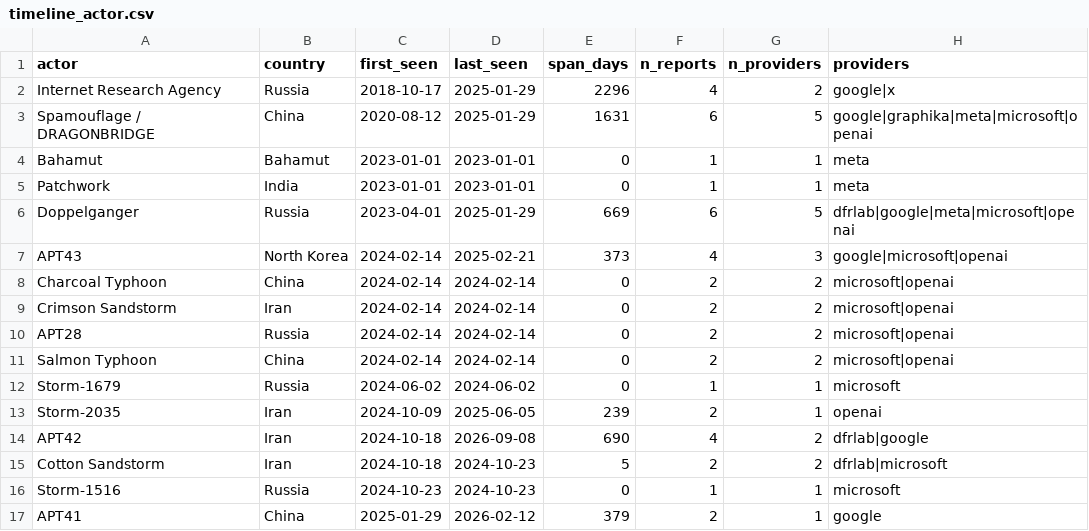
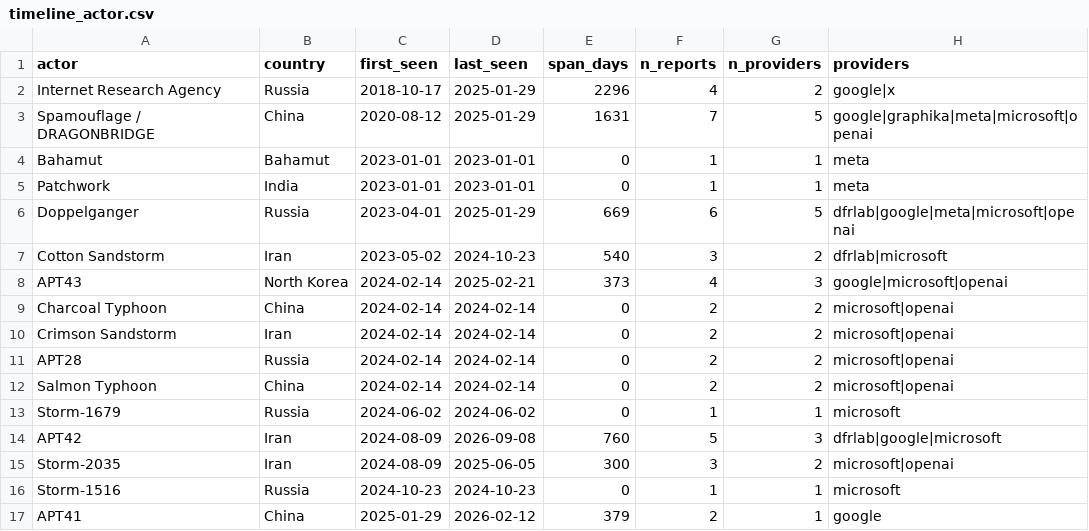
Before and after one commit to dagrano/adversarial_threat_IOCs, a CSV file: analysis/out/timeline_actor.csv, drawn as a sheet; only a part is shown.

```diff
--- a/analysis/out/timeline_actor.csv
+++ b/analysis/out/timeline_actor.csv
@@ -2,3 +2,3 @@ actor,country,first_seen,last_seen,span_days,n_reports,n_providers,providers
 Internet Research Agency,Russia,2018-10-17,2025-01-29,2296,4,2,google|x
-Spamouflage / DRAGONBRIDGE,China,2020-08-12,2025-01-29,1631,6,5,google|graphika|meta|microsoft|openai
+Spamouflage / DRAGONBRIDGE,China,2020-08-12,2025-01-29,1631,7,5,google|graphika|meta|microsoft|openai
 Bahamut,Bahamut,2023-01-01,2023-01-01,0,1,1,meta
@@ -6,2 +6,3 @@ Patchwork,India,2023-01-01,2023-01-01,0,1,1,meta
 Doppelganger,Russia,2023-04-01,2025-01-29,669,6,5,dfrlab|google|meta|microsoft|openai
+Cotton Sandstorm,Iran,2023-05-02,2024-10-23,540,3,2,dfrlab|microsoft
 APT43,North Korea,2024-02-14,2025-02-21,373,4,3,google|microsoft|openai
@@ -12,5 +13,4 @@ Salmon Typhoon,China,2024-02-14,2024-02-14,0,2,2,microsoft|openai
 Storm-1679,Russia,2024-06-02,2024-06-02,0,1,1,microsoft
-Storm-2035,Iran,2024-10-09,2025-06-05,239,2,1,openai
-APT42,Iran,2024-10-18,2026-09-08,690,4,2,dfrlab|google
-Cotton Sandstorm,Iran,2024-10-18,2024-10-23,5,2,2,dfrlab|microsoft
+APT42,Iran,2024-08-09,2026-09-08,760,5,3,dfrlab|google|microsoft
+Storm-2035,Iran,2024-08-09,2025-06-05,300,3,2,microsoft|openai
 Storm-1516,Russia,2024-10-23,2024-10-23,0,1,1,microsoft
```
Also changed, not shown: analysis/aliases.csv, analysis/out/actor_provider_matrix.csv, 9 other files.
